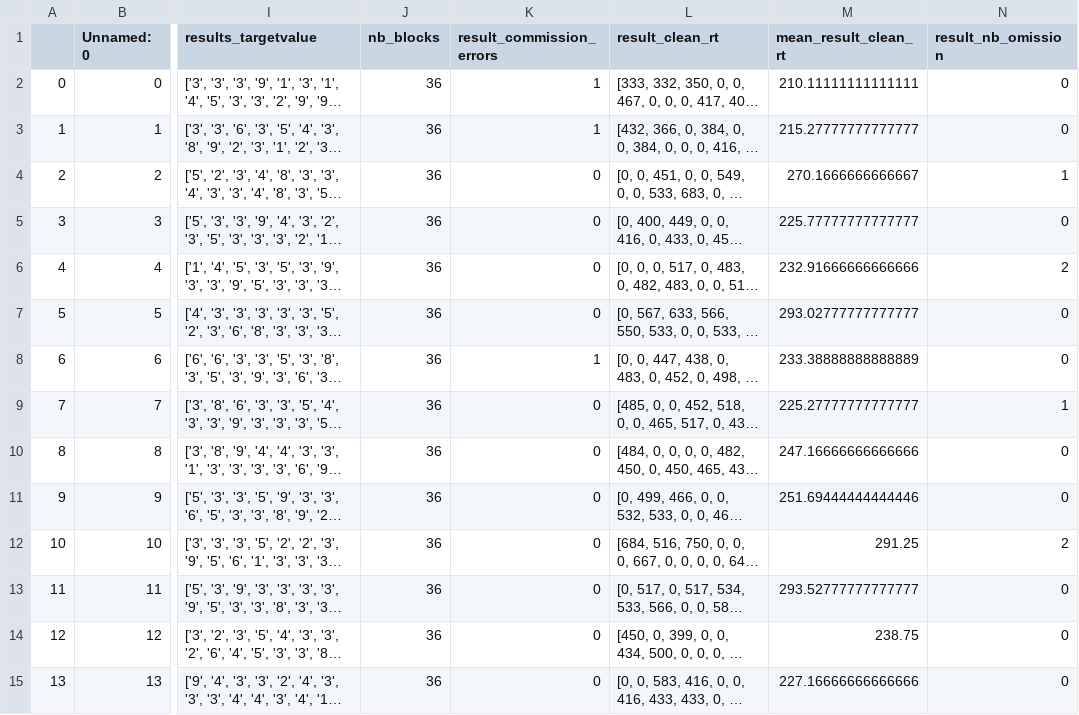
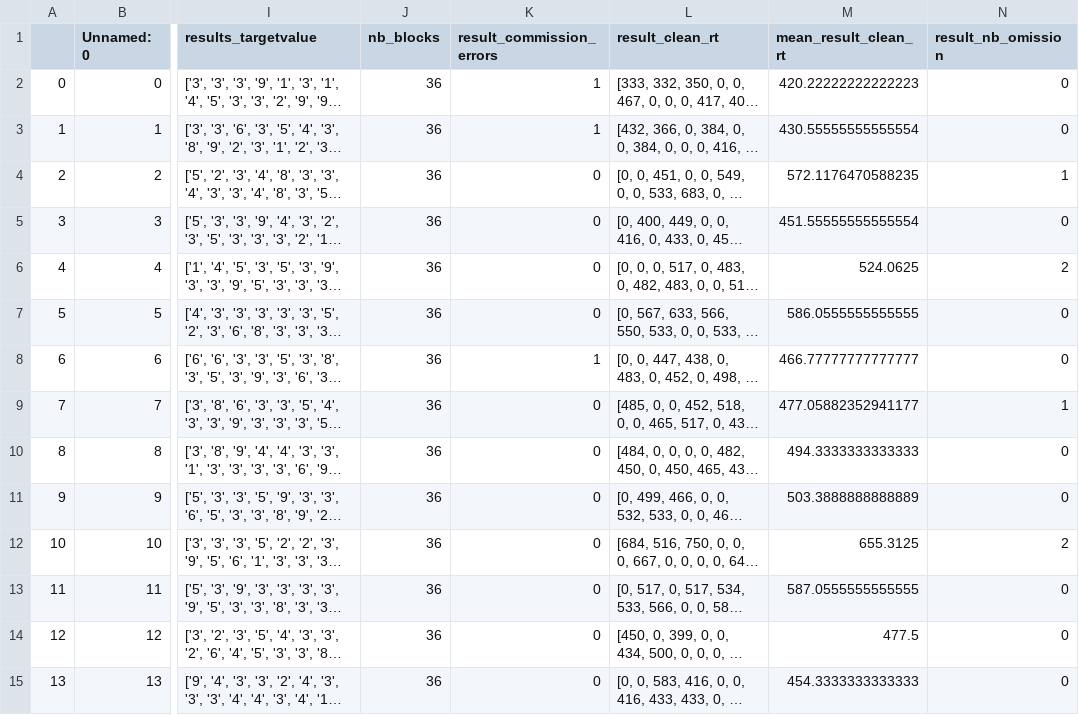
Before and after one commit to madolphe/results_analysis, a CSV file: outputs/gonogo/gonogo_treatment.csv, drawn as a sheet; only a part is shown, gaps mark what is left out; long unchanged cells end in …; the diff covers the shown part only; the diff names each change by its address in the sheet, - before the commit and + after, or states it on an @@ line.

Commit message:
fix typos and update Pipfile

```diff
--- a/outputs/gonogo/gonogo_treatment.csv
+++ b/outputs/gonogo/gonogo_treatment.csv
-M2 (mean_result_clean_rt): 210.11111111111111
+M2 (mean_result_clean_rt): 420.22222222222223
-M3 (mean_result_clean_rt): 215.27777777777777
+M3 (mean_result_clean_rt): 430.55555555555554
-M4 (mean_result_clean_rt): 270.1666666666667
+M4 (mean_result_clean_rt): 572.1176470588235
-M5 (mean_result_clean_rt): 225.77777777777777
+M5 (mean_result_clean_rt): 451.55555555555554
-M6 (mean_result_clean_rt): 232.91666666666666
+M6 (mean_result_clean_rt): 524.0625
-M7 (mean_result_clean_rt): 293.02777777777777
+M7 (mean_result_clean_rt): 586.0555555555555
-M8 (mean_result_clean_rt): 233.38888888888889
+M8 (mean_result_clean_rt): 466.77777777777777
-M9 (mean_result_clean_rt): 225.27777777777777
+M9 (mean_result_clean_rt): 477.05882352941177
-M10 (mean_result_clean_rt): 247.16666666666666
+M10 (mean_result_clean_rt): 494.3333333333333
-M11 (mean_result_clean_rt): 251.69444444444446
+M11 (mean_result_clean_rt): 503.3888888888889
-M12 (mean_result_clean_rt): 291.25
+M12 (mean_result_clean_rt): 655.3125
-M13 (mean_result_clean_rt): 293.52777777777777
+M13 (mean_result_clean_rt): 587.0555555555555
-M14 (mean_result_clean_rt): 238.75
+M14 (mean_result_clean_rt): 477.5
-M15 (mean_result_clean_rt): 227.16666666666666
+M15 (mean_result_clean_rt): 454.3333333333333
```
Also changed, not shown: 14 edited cells elsewhere in this file, 9 other files.
